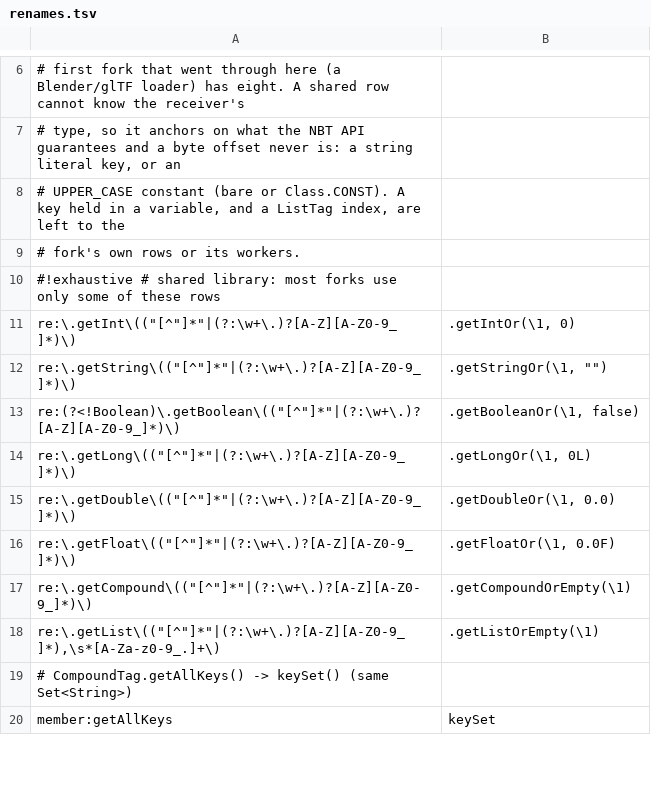
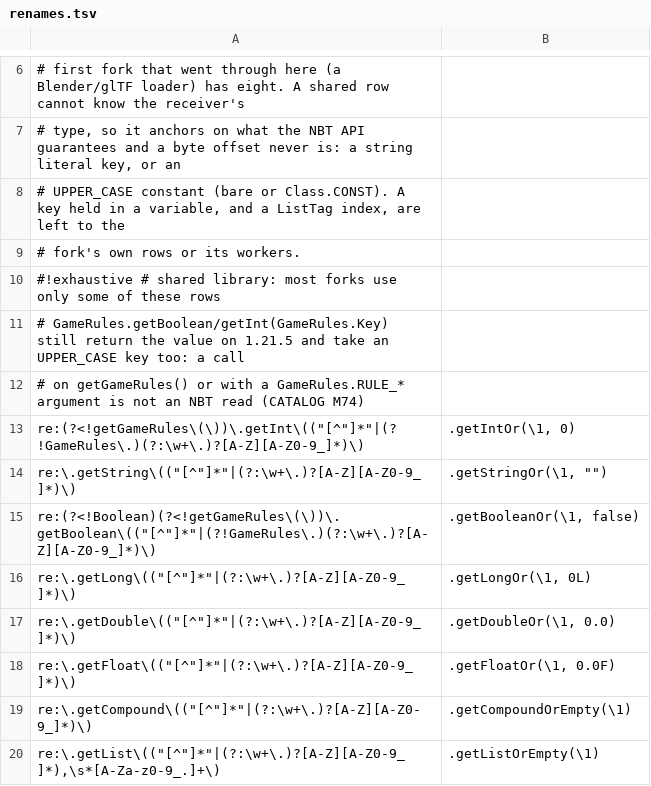
Before and after one commit to jivinstev/TheLastSword, a TSV file: .multiversion/shared/1.21.5/renames.tsv, drawn as a sheet; only a part is shown, gaps mark what is left out; the shorter side is filled out with more unchanged rows.

```diff
--- a/.multiversion/shared/1.21.5/renames.tsv
+++ b/.multiversion/shared/1.21.5/renames.tsv
@@ -10,5 +10,7 @@
 #!exhaustive  # shared library: most forks use only some of these rows
-re:\.getInt\(("[^"]*"|(?:\w+\.)?[A-Z][A-Z0-9_]*)\)	.getIntOr(\1, 0)
+# GameRules.getBoolean/getInt(GameRules.Key) still return the value on 1.21.5 and take an UPPER_CASE key too: a call
+# on getGameRules() or with a GameRules.RULE_* argument is not an NBT read (CATALOG M74)
+re:(?<!getGameRules\(\))\.getInt\(("[^"]*"|(?!GameRules\.)(?:\w+\.)?[A-Z][A-Z0-9_]*)\)	.getIntOr(\1, 0)
 re:\.getString\(("[^"]*"|(?:\w+\.)?[A-Z][A-Z0-9_]*)\)	.getStringOr(\1, "")
-re:(?<!Boolean)\.getBoolean\(("[^"]*"|(?:\w+\.)?[A-Z][A-Z0-9_]*)\)	.getBooleanOr(\1, false)
+re:(?<!Boolean)(?<!getGameRules\(\))\.getBoolean\(("[^"]*"|(?!GameRules\.)(?:\w+\.)?[A-Z][A-Z0-9_]*)\)	.getBooleanOr(\1, false)
 re:\.getLong\(("[^"]*"|(?:\w+\.)?[A-Z][A-Z0-9_]*)\)	.getLongOr(\1, 0L)
```
Also changed, not shown: .multiversion/shared/1.21.4/renames.tsv, 3 other files.
